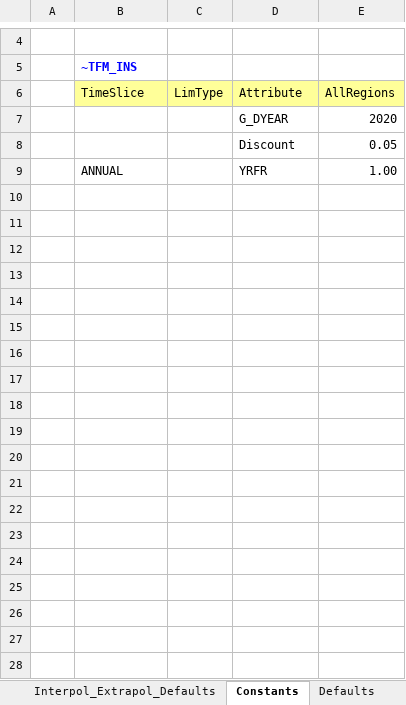
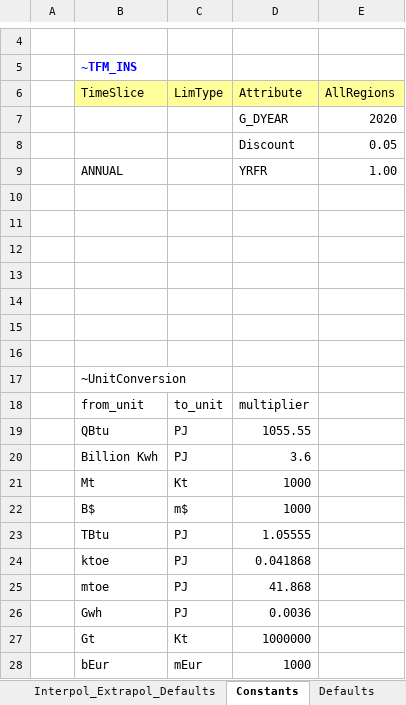
Before and after one commit to akanudia/DemoS_001_SL, an Excel workbook: SysSettings.xlsx, sheet Constants, drawn as a sheet; only a part is shown, gaps mark what is left out; values as stored, in another font and other column widths than the file's, no borders; charts and pictures not drawn; the diff covers the shown part only; the diff names each change by its address in the sheet, - before the commit and + after, or states it on an @@ line.

Commit message:
unit conv and sankey

```diff
--- a/SysSettings.xlsx (sheet Constants)
+++ b/SysSettings.xlsx (sheet Constants)
+row 10: (empty)
+row 11: (empty)
+row 12: (empty)
+row 13: (empty)
+row 14: (empty)
+row 15: (empty)
+row 16: (empty)
+row 17:  | ~UnitConversion
+row 18:  | from_unit | to_unit | multiplier
+row 19:  | QBtu | PJ | 1055.55
+row 20:  | Billion Kwh | PJ | 3.6
+row 21:  | Mt | Kt | 1000
+row 22:  | B$ | m$ | 1000
+row 23:  | TBtu | PJ | 1.05555
+row 24:  | ktoe | PJ | 0.041868
+row 25:  | mtoe | PJ | 41.868
+row 26:  | Gwh | PJ | 0.0036
+row 27:  | Gt | Kt | 1000000
+row 28:  | bEur | mEur | 1000
```
Also changed, not shown: 12 added rows elsewhere in this sheet, LMADefs-Demo_sl.xlsx.
